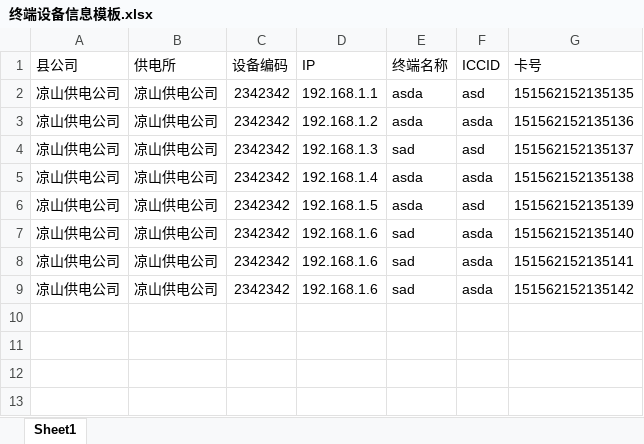
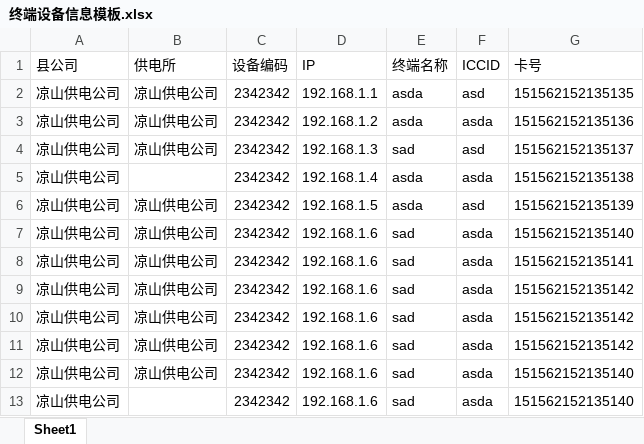
Before and after one commit to bluechanel/datagovernance, an Excel workbook: data/终端设备信息模板.xlsx, sheet Sheet1, drawn as a sheet; values as stored, in another font and other column widths than the file's, no borders; the diff names each change by its address in the sheet, - before the commit and + after, or states it on an @@ line.

```diff
--- a/data/终端设备信息模板.xlsx (sheet Sheet1)
+++ b/data/终端设备信息模板.xlsx (sheet Sheet1)
-B5 (供电所): 凉山供电公司
+B5 (供电所): (empty)
+row 10: 凉山供电公司 | 凉山供电公司 | 2342342 | 192.168.1.6 | sad | asda | 151562152135142
+row 11: 凉山供电公司 | 凉山供电公司 | 2342342 | 192.168.1.6 | sad | asda | 151562152135142
+row 12: 凉山供电公司 | 凉山供电公司 | 2342342 | 192.168.1.6 | sad | asda | 151562152135140
+row 13: 凉山供电公司 |  | 2342342 | 192.168.1.6 | sad | asda | 151562152135140
```
Also changed, not shown: 8 other files.
